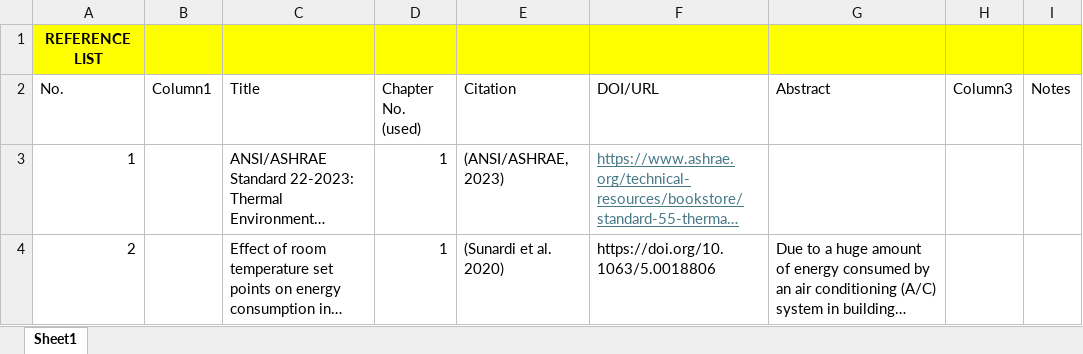
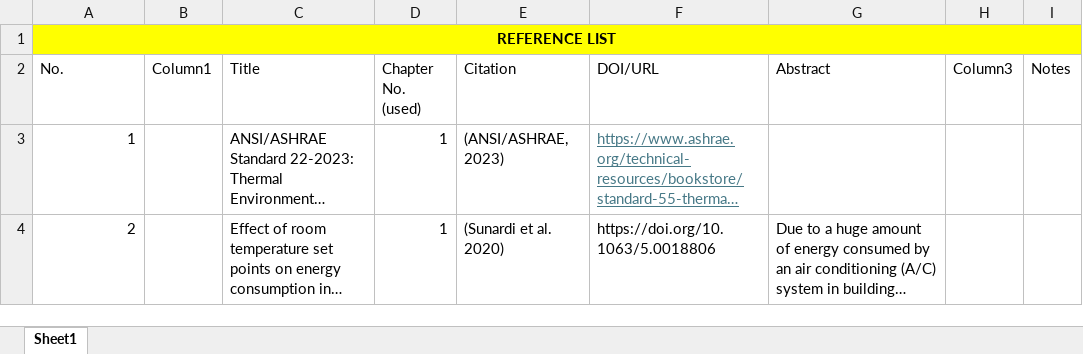
Before and after one commit to Xrnah/ECE221-Group_B-Research, an Excel workbook: Research Paper/RRL/Reference List.xlsx, sheet Sheet1, drawn as a sheet; long unchanged cells end in …; values as stored, in another font and other column widths than the file's, no borders; table styles not drawn; the diff names each change by its address in the sheet, - before the commit and + after, or states it on an @@ line.

Commit message:
Adjustment of File Names and Content
Added txt format "Reference List" and added the brand name for the datasheet's file name.

```diff
--- a/Research Paper/RRL/Reference List.xlsx (sheet Sheet1)
+++ b/Research Paper/RRL/Reference List.xlsx (sheet Sheet1)
+A1:I1 merged
```
Also changed, not shown: 3 other files.
